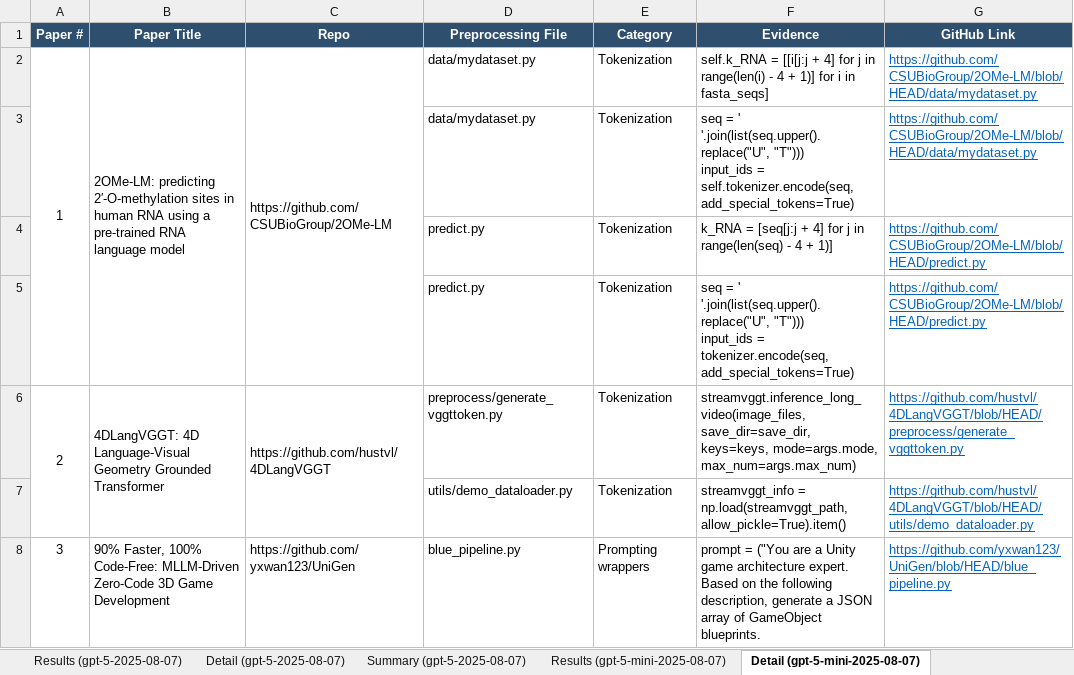
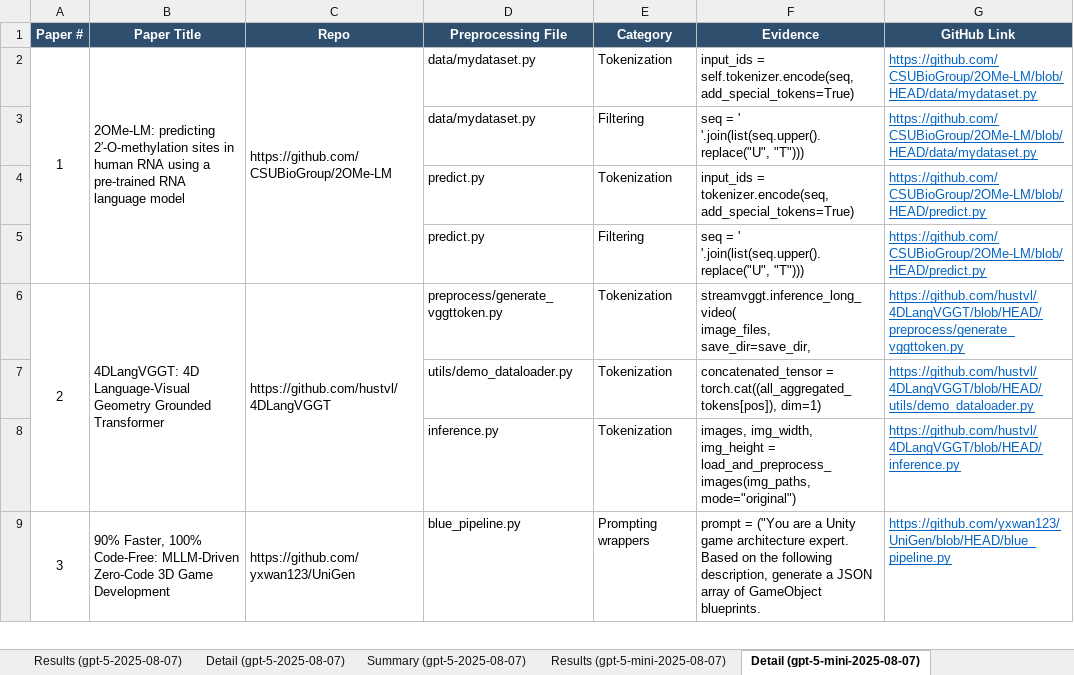
Before and after one commit to AminDaryan/Scrape-GitHub, an Excel workbook: requirement_checks/5.1.code_availability/5.1.3.pre-processing_&_pipeline_code/results/preprocessing_code_results.xlsx, sheet Detail (gpt-5-mini-2025-08-07), drawn as a sheet; only a part is shown; values as stored, in another font and other column widths than the file's, no borders; addresses are those after the commit; ↵ is a line break in a cell; the diff covers the shown part only; the diff names each change by its address in the sheet, - before the commit and + after, or states it on an @@ line.

```diff
--- a/requirement_checks/5.1.code_availability/5.1.3.pre-processing_&_pipeline_code/results/preprocessing_code_results.xlsx (sheet Detail (gpt-5-mini-2025-08-07))
+++ b/requirement_checks/5.1.code_availability/5.1.3.pre-processing_&_pipeline_code/results/preprocessing_code_results.xlsx (sheet Detail (gpt-5-mini-2025-08-07))
-F2 (Evidence): self.k_RNA = [[i[j:j + 4] for j in range(len(i) - 4 + 1)] for i in fasta_seqs]
+F2 (Evidence): input_ids = self.tokenizer.encode(seq, add_special_tokens=True)
-E3 (Category): Tokenization
+E3 (Category): Filtering
-F3 (Evidence): …'.join(list(seq.upper().replace("U", "T"))) ↵ input_ids = self.tokenizer.encode(seq, add_special_tokens=True)
+F3 (Evidence): …'.join(list(seq.upper().replace("U", "T")))
-F4 (Evidence): k_RNA = [seq[j:j + 4] for j in range(len(seq) - 4 + 1)]
+F4 (Evidence): input_ids = tokenizer.encode(seq, add_special_tokens=True)
-E5 (Category): Tokenization
+E5 (Category): Filtering
-F5 (Evidence): …'.join(list(seq.upper().replace("U", "T"))) ↵ input_ids = tokenizer.encode(seq, add_special_tokens=True)
+F5 (Evidence): …'.join(list(seq.upper().replace("U", "T")))
-F6 (Evidence): streamvggt.inference_long_video(image_files, save_dir=save_dir, keys=keys, mode=args.mode, max_num=args.max_num)
+F6 (Evidence): streamvggt.inference_long_video( ↵ image_files, ↵ save_dir=save_dir,
-F7 (Evidence): streamvggt_info = np.load(streamvggt_path, allow_pickle=True).item()
+F7 (Evidence): concatenated_tensor = torch.cat((all_aggregated_tokens[pos]), dim=1)
+row 8:  |  |  | inference.py | Tokenization | images, img_width, img_height = load_and_preprocess_images(img_paths, mode="original") | https://github.com/hustvl/4DLangVGGT/blob/HEAD/inference.py
+A9:A10 merged
+B9:B10 merged
+C9:C10 merged
```
Also changed, not shown: 12 added rows, 13 removed rows, 1 moved row and 43 edited cells elsewhere in this sheet, sheet Detail (gpt-5-nano-2025-08-07), sheet Detail (gpt-5-2025-08-07), sheet Results (gpt-5-mini-2025-08-07), sheet Results (gpt-5-nano-2025-08-07), sheet Results (gpt-5-2025-08-07), sheet Model Comparison, 3 more sheets, requirement_checks/5.1.code_availability/5.1.4.code_documentation_quality/check_github_repo_installation_instructions/results/installation_instructions_results.xlsx, 8 other files.
